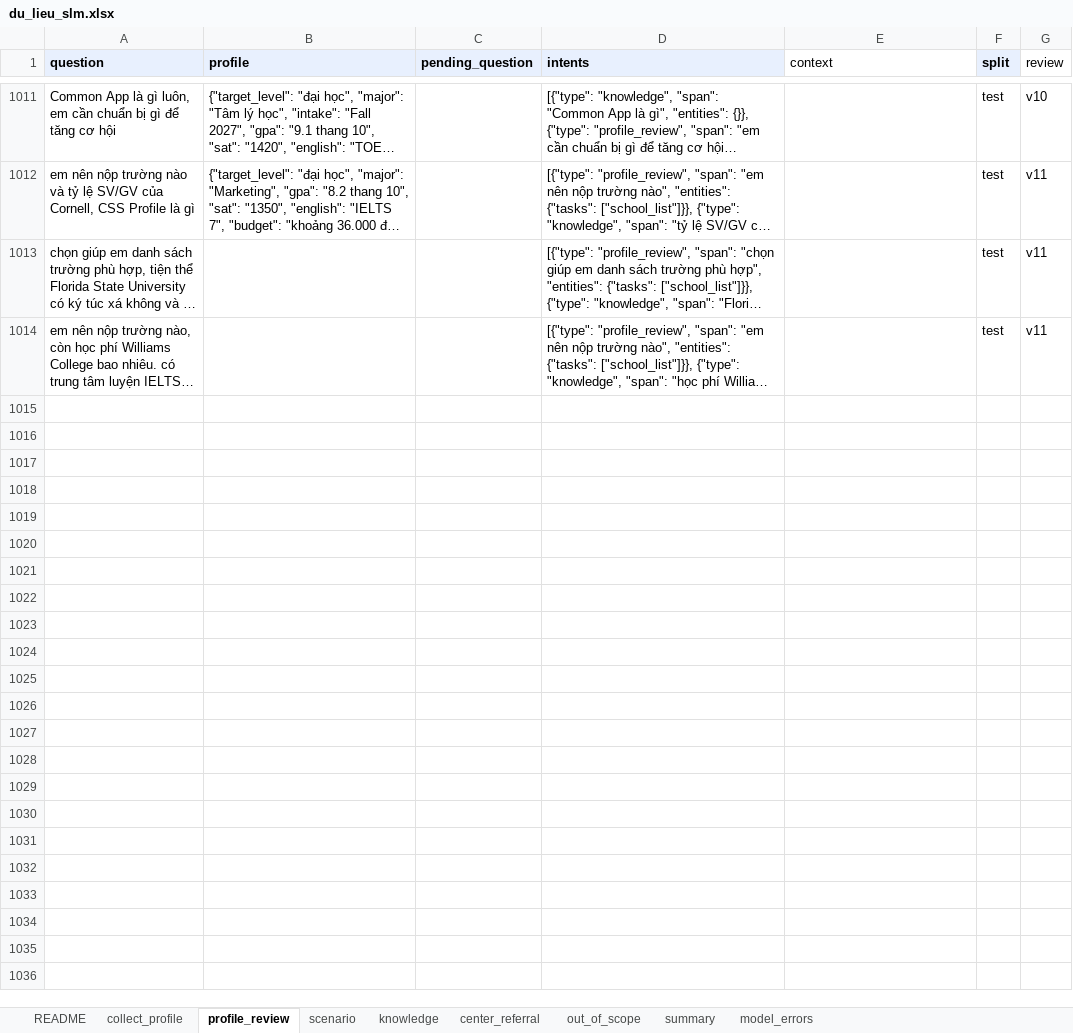
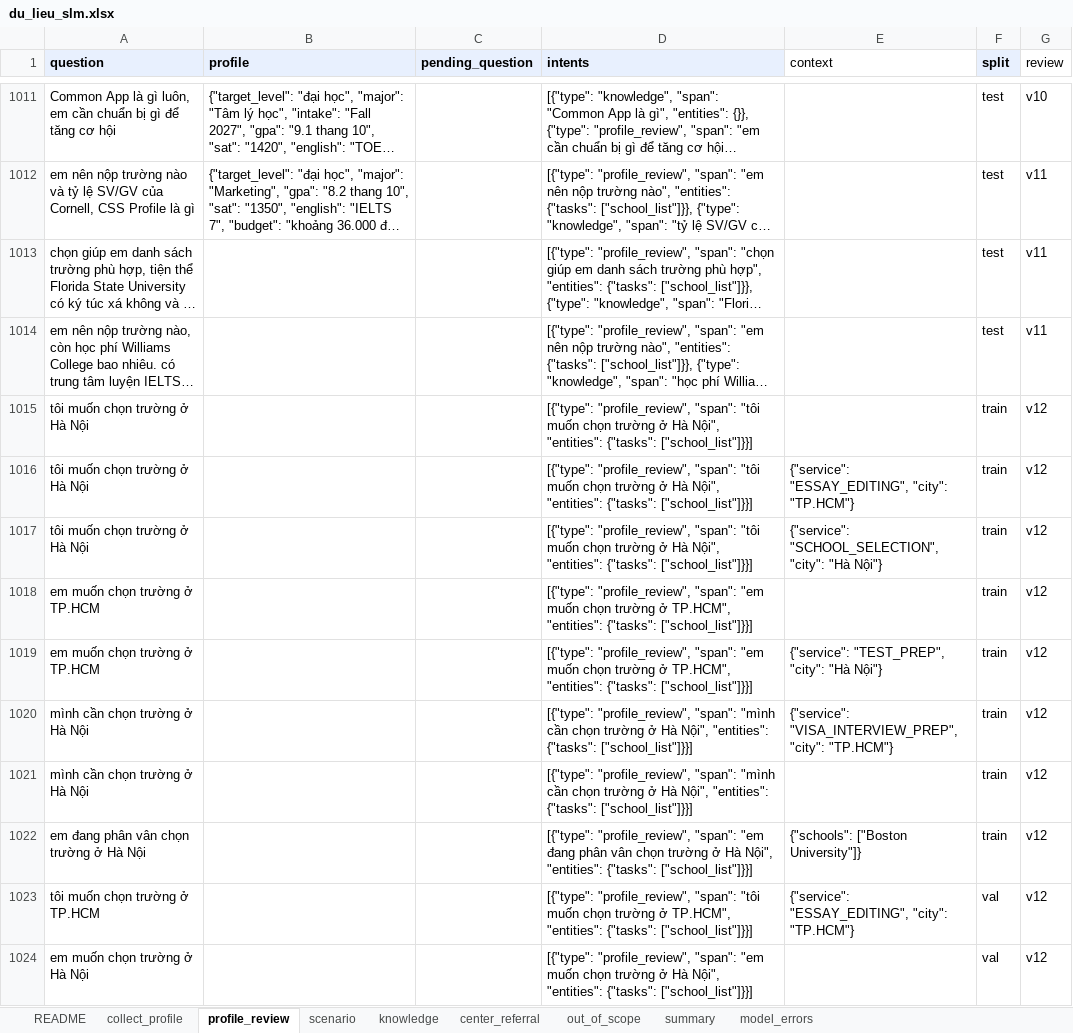
Before and after one commit to Dunghthe04/Study-Abroad-Decision-Support-System-for-US-Education, an Excel workbook: advisor/data/slm/du_lieu_slm.xlsx, sheet profile_review, drawn as a sheet; only a part is shown, gaps mark what is left out; long unchanged cells end in …; values as stored, in another font and other column widths than the file's, no borders; the diff covers the shown part only; the diff names each change by its address in the sheet, - before the commit and + after, or states it on an @@ line.

```diff
--- a/advisor/data/slm/du_lieu_slm.xlsx (sheet profile_review)
+++ b/advisor/data/slm/du_lieu_slm.xlsx (sheet profile_review)
+row 1015: tôi muốn chọn trường ở Hà Nội |  |  | [{"type": "profile_review", "span": "tôi muốn chọn trường ở Hà Nội", "entities": {"tasks": ["school_list"]}}] |  | train | v12
+row 1016: tôi muốn chọn trường ở Hà Nội |  |  | [{"type": "profile_review", "span": "tôi muốn chọn trường ở Hà Nội", "entities": {"tasks": ["school_list"]}}] | {"service": "ESSAY_EDITING", "city": "TP.HCM"} | train | v12
+row 1017: tôi muốn chọn trường ở Hà Nội |  |  | [{"type": "profile_review", "span": "tôi muốn chọn trường ở Hà Nội", "entities": {"tasks": ["school_list"]}}] | {"service": "SCHOOL_SELECTION", "city": "Hà Nội"} | train | v12
+row 1018: em muốn chọn trường ở TP.HCM |  |  | [{"type": "profile_review", "span": "em muốn chọn trường ở TP.HCM", "entities": {"tasks": ["school_list"]}}] |  | train | v12
+row 1019: em muốn chọn trường ở TP.HCM |  |  | [{"type": "profile_review", "span": "em muốn chọn trường ở TP.HCM", "entities": {"tasks": ["school_list"]}}] | {"service": "TEST_PREP", "city": "Hà Nội"} | train | v12
+row 1020: mình cần chọn trường ở Hà Nội |  |  | [{"type": "profile_review", "span": "mình cần chọn trường ở Hà Nội", "entities": {"tasks": ["school_list"]}}] | {"service": "VISA_INTERVIEW_PREP", "city": "TP.HCM"} | train | v12
+row 1021: mình cần chọn trường ở Hà Nội |  |  | [{"type": "profile_review", "span": "mình cần chọn trường ở Hà Nội", "entities": {"tasks": ["school_list"]}}] |  | train | v12
+row 1022: em đang phân vân chọn trường ở Hà Nội |  |  | [{"type": "profile_review", "span": "em đang phân vân chọn trường ở Hà Nội", "entities": {"tasks": ["school_list"]}}] | {"schools": ["Boston University"]} | train | v12
+row 1023: tôi muốn chọn trường ở TP.HCM |  |  | [{"type": "profile_review", "span": "tôi muốn chọn trường ở TP.HCM", "entities": {"tasks": ["school_list"]}}] | {"service": "ESSAY_EDITING", "city": "TP.HCM"} | val | v12
+row 1024: em muốn chọn trường ở Hà Nội |  |  | [{"type": "profile_review", "span": "em muốn chọn trường ở Hà Nội", "entities": {"tasks": ["school_list"]}}] |  | val | v12
```
Also changed, not shown: 348 added rows elsewhere in this sheet, sheet knowledge, sheet scenario, sheet out_of_scope, sheet center_referral, sheet collect_profile, sheet model_errors, 1 more sheet, 3 other files.
